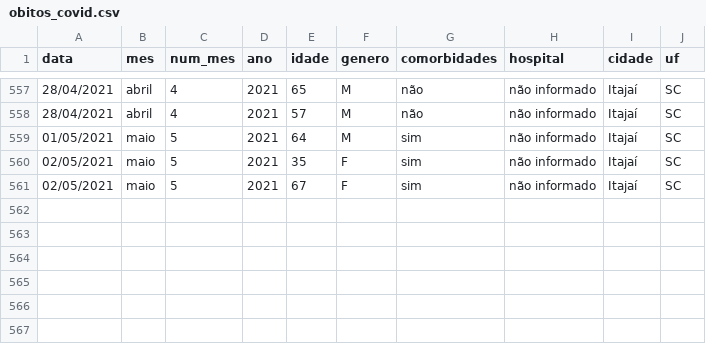
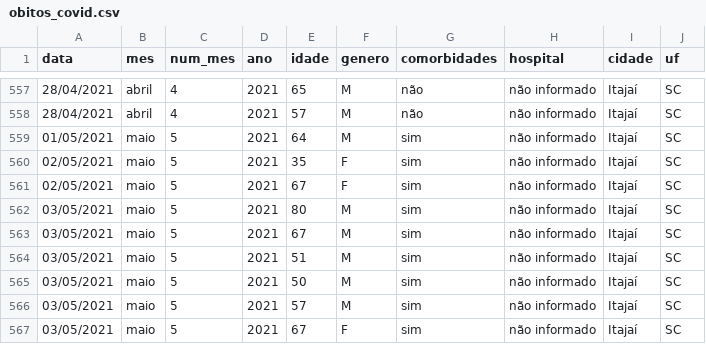
Before and after one commit to ingoramos/dashboardItj, a CSV file: obitos_covid.csv, drawn as a sheet; only a part is shown, gaps mark what is left out; the diff names each change by its address in the sheet, - before the commit and + after, or states it on an @@ line.

```diff
--- a/obitos_covid.csv
+++ b/obitos_covid.csv
+row 562: 03/05/2021 | maio | 5 | 2021 | 80 | M | sim | não informado | Itajaí | SC
+row 563: 03/05/2021 | maio | 5 | 2021 | 67 | M | sim | não informado | Itajaí | SC
+row 564: 03/05/2021 | maio | 5 | 2021 | 51 | M | sim | não informado | Itajaí | SC
+row 565: 03/05/2021 | maio | 5 | 2021 | 50 | M | sim | não informado | Itajaí | SC
+row 566: 03/05/2021 | maio | 5 | 2021 | 57 | M | sim | não informado | Itajaí | SC
+row 567: 03/05/2021 | maio | 5 | 2021 | 67 | F | sim | não informado | Itajaí | SC
```
Also changed, not shown: covid_Itajai.csv, marieta.csv, 1 other file.
